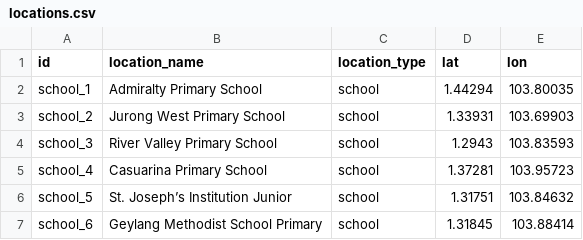
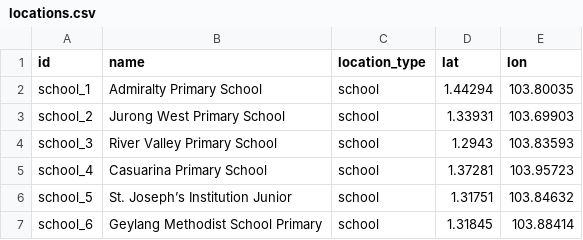
Before and after one commit to nicholas-ko-zy/django_map, a CSV file: data/locations.csv, drawn as a sheet; only a part is shown.

```diff
--- a/data/locations.csv
+++ b/data/locations.csv
@@ -1,2 +1,2 @@
-id,location_name,location_type,lat,lon
+id,name,location_type,lat,lon
 school_1,Admiralty Primary School,school,1.44294,103.80035
```
Also changed, not shown: 12 other files.
